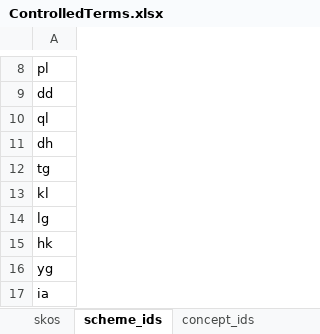
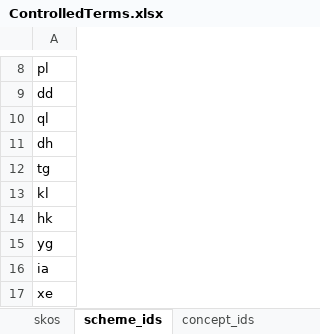
Before and after one commit to sapa/spa-vocabulary, an Excel workbook: source/ControlledTerms.xlsx, sheet scheme_ids, drawn as a sheet; only a part is shown, gaps mark what is left out; the shorter side is filled out with more unchanged rows; values as stored, in another font and other column widths than the file's, no borders; the diff names each change by its address in the sheet, - before the commit and + after, or states it on an @@ line.

```diff
--- a/source/ControlledTerms.xlsx (sheet scheme_ids)
+++ b/source/ControlledTerms.xlsx (sheet scheme_ids)
-row 14: lg
```
Also changed, not shown: sheet skos, 2 other files.
